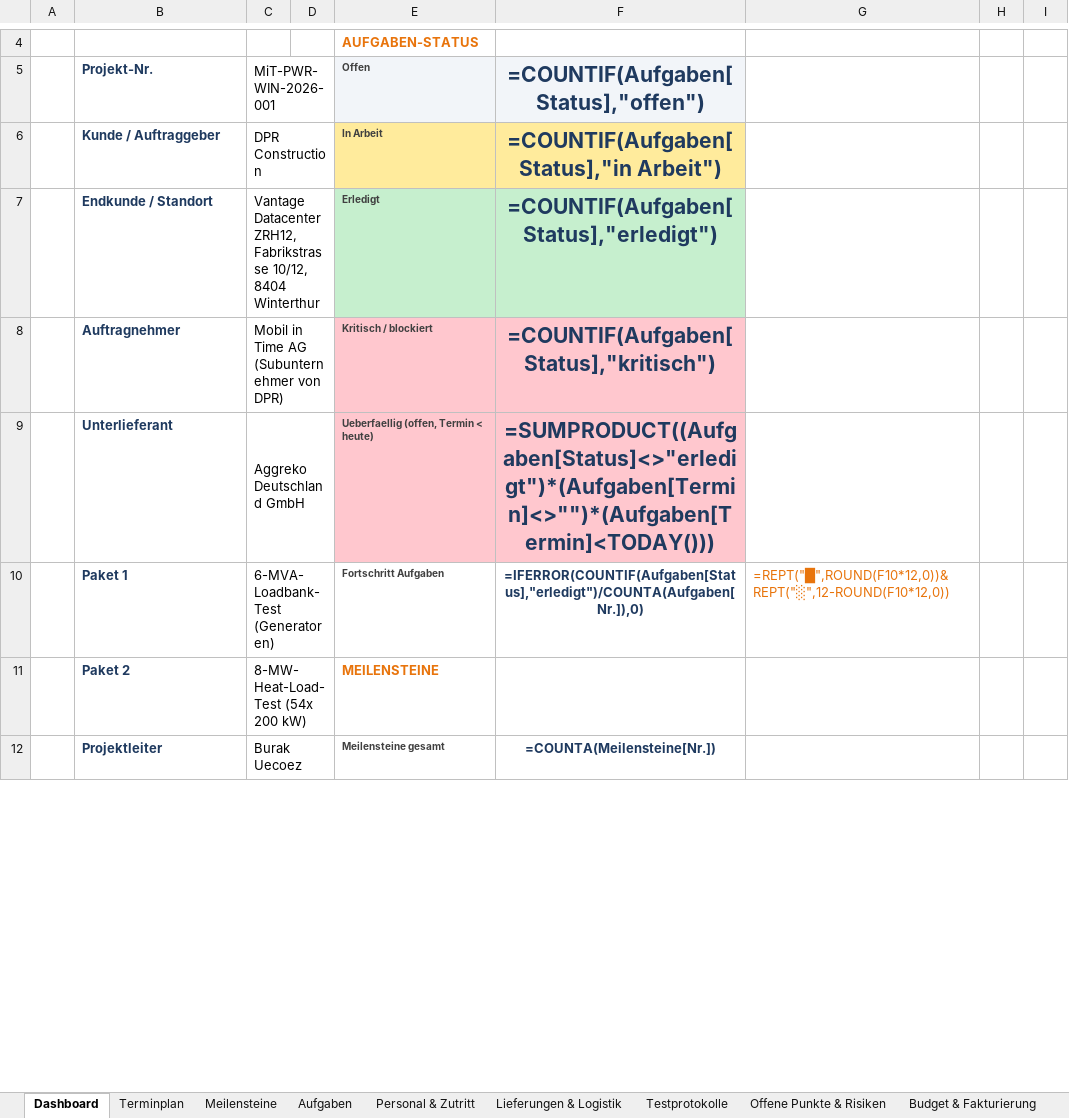
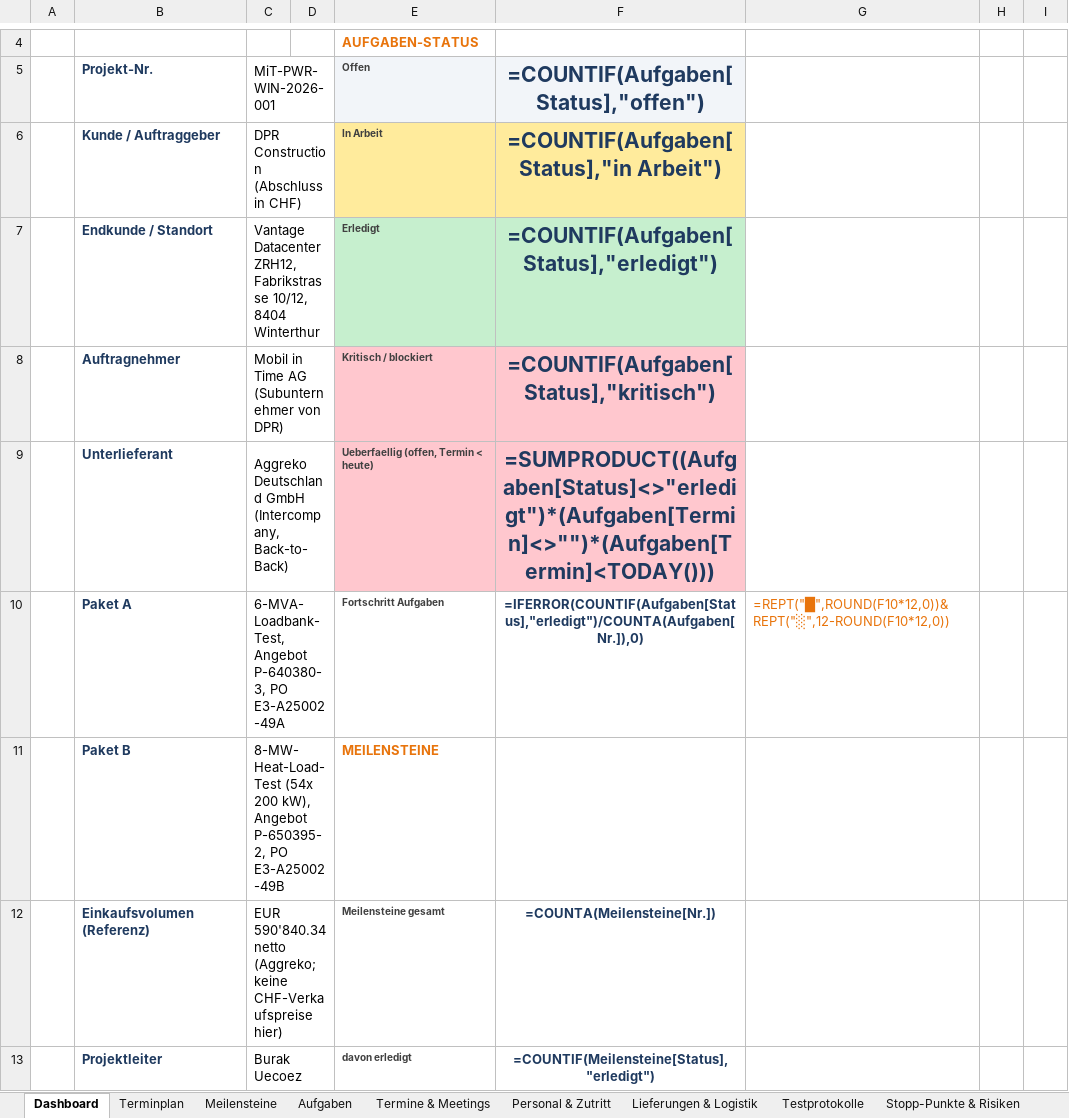
Before and after one commit to Ghostburaq/Burak, an Excel workbook: Projektsteuerung_MiT-PWR-WIN-2026-001.xlsx, sheet Dashboard, drawn as a sheet; only a part is shown, gaps mark what is left out; values as stored, in another font and other column widths than the file's, no borders; formulas without a stored value are shown as written; charts and pictures and conditional formats not drawn; addresses are those after the commit; the diff covers the shown part only; the diff names each change by its address in the sheet, - before the commit and + after, or states it on an @@ line.

```diff
--- a/Projektsteuerung_MiT-PWR-WIN-2026-001.xlsx (sheet Dashboard)
+++ b/Projektsteuerung_MiT-PWR-WIN-2026-001.xlsx (sheet Dashboard)
-sheet tab: Budget & Fakturierung
+sheet tab: Stopp-Punkte & Risiken
-sheet tab: Offene Punkte & Risiken
+sheet tab: Termine & Meetings
-C6 (MiT-PWR-WIN-2026-001): DPR Construction
+C6 (MiT-PWR-WIN-2026-001): DPR Construction (Abschluss in CHF)
-C9 (MiT-PWR-WIN-2026-001): Aggreko Deutschland GmbH
+C9 (MiT-PWR-WIN-2026-001): Aggreko Deutschland GmbH (Intercompany, Back-to-Back)
-B10 (Projekt-Nr.): Paket 1
+B10 (Projekt-Nr.): Paket A
-C10 (MiT-PWR-WIN-2026-001): 6-MVA-Loadbank-Test (Generatoren)
+C10 (MiT-PWR-WIN-2026-001): 6-MVA-Loadbank-Test, Angebot P-640380-3, PO E3-A25002-49A
-B11 (Projekt-Nr.): Paket 2
+B11 (Projekt-Nr.): Paket B
-C11 (MiT-PWR-WIN-2026-001): …(54x 200 kW)
+C11 (MiT-PWR-WIN-2026-001): …(54x 200 kW), Angebot P-650395-2, PO E3-A25002-49B
+row 12:  | Einkaufsvolumen (Referenz) | EUR 590'840.34 netto (Aggreko; keine CHF-Verkaufspreise hier) |  | Meilensteine gesamt | =COUNTA(Meilensteine[Nr.])
-E13 (Offen): Meilensteine gesamt
+E13 (Offen): davon erledigt
-F13: =COUNTA(Meilensteine[Nr.])
+F13: =COUNTIF(Meilensteine[Status],"erledigt")
```
Also changed, not shown: 16 added rows, 13 removed rows and 15 edited cells elsewhere in this sheet, sheet Kontakte, sheet Dokumente, sheet Stopp-Punkte & Risiken, sheet Aufgaben, sheet Meilensteine, sheet Terminplan, 3 more sheets, other sheet tabs, hidden cells, charts or pictures, 2 other files.
